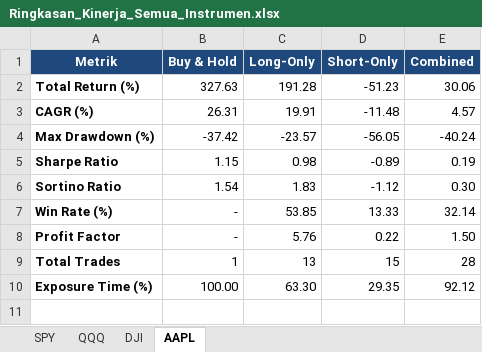
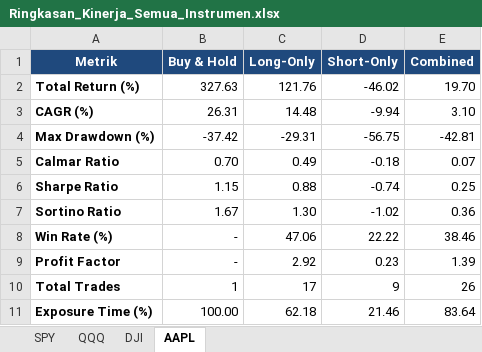
Before and after one commit to kenziecarlen13/ta, an Excel workbook: Ringkasan_Kinerja_Semua_Instrumen.xlsx, sheet AAPL, drawn as a sheet; values as stored, in another font and other column widths than the file's, no borders; addresses are those after the commit; the diff names each change by its address in the sheet, - before the commit and + after, or states it on an @@ line.

```diff
--- a/Ringkasan_Kinerja_Semua_Instrumen.xlsx (sheet AAPL)
+++ b/Ringkasan_Kinerja_Semua_Instrumen.xlsx (sheet AAPL)
-C2 (Long-Only): 191.28
+C2 (Long-Only): 121.76
-D2 (Short-Only): -51.23
+D2 (Short-Only): -46.02
-E2 (Combined): 30.06
+E2 (Combined): 19.70
-C3 (Long-Only): 19.91
+C3 (Long-Only): 14.48
-D3 (Short-Only): -11.48
+D3 (Short-Only): -9.94
-E3 (Combined): 4.57
+E3 (Combined): 3.10
-C4 (Long-Only): -23.57
+C4 (Long-Only): -29.31
-D4 (Short-Only): -56.05
+D4 (Short-Only): -56.75
-E4 (Combined): -40.24
+E4 (Combined): -42.81
+row 5: Calmar Ratio | 0.70 | 0.49 | -0.18 | 0.07
-C6 (Long-Only): 0.98
+C6 (Long-Only): 0.88
-D6 (Short-Only): -0.89
+D6 (Short-Only): -0.74
-E6 (Combined): 0.19
+E6 (Combined): 0.25
-B7 (Buy & Hold): 1.54
+B7 (Buy & Hold): 1.67
-C7 (Long-Only): 1.83
+C7 (Long-Only): 1.30
-D7 (Short-Only): -1.12
+D7 (Short-Only): -1.02
-E7 (Combined): 0.30
+E7 (Combined): 0.36
-C8 (Long-Only): 53.85
+C8 (Long-Only): 47.06
-D8 (Short-Only): 13.33
+D8 (Short-Only): 22.22
-E8 (Combined): 32.14
+E8 (Combined): 38.46
-C9 (Long-Only): 5.76
+C9 (Long-Only): 2.92
-D9 (Short-Only): 0.22
+D9 (Short-Only): 0.23
-E9 (Combined): 1.50
+E9 (Combined): 1.39
-C10 (Long-Only): 13
+C10 (Long-Only): 17
-D10 (Short-Only): 15
+D10 (Short-Only): 9
-E10 (Combined): 28
+E10 (Combined): 26
-C11 (Long-Only): 63.30
+C11 (Long-Only): 62.18
-D11 (Short-Only): 29.35
+D11 (Short-Only): 21.46
-E11 (Combined): 92.12
+E11 (Combined): 83.64
```
Also changed, not shown: sheet QQQ, sheet SPY, sheet DJI, Detail_Trades_Semua_Instrumen.xlsx, 3 other files.
